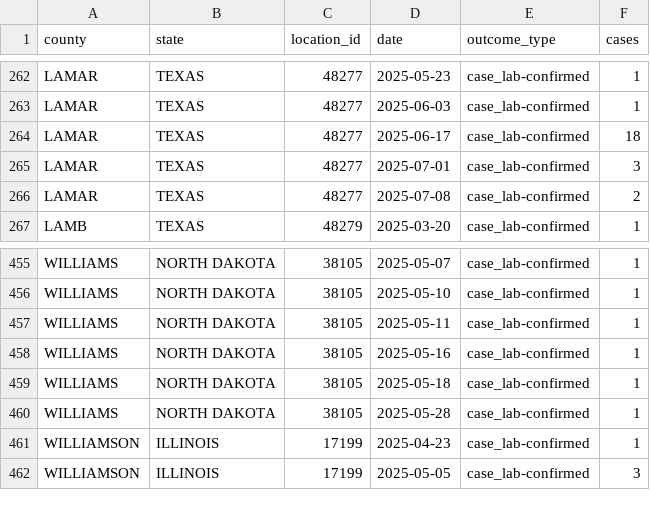
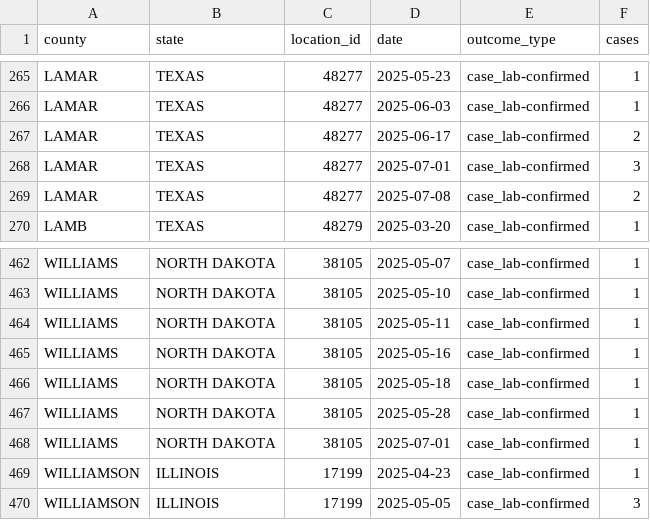
Before and after one commit to mmcalend/USMeaslesData, a CSV file: USMeaslesCases.csv, drawn as a sheet; only a part is shown, gaps mark what is left out; the diff covers the shown part only.

```diff
--- a/USMeaslesCases.csv
+++ b/USMeaslesCases.csv
@@ -263,3 +266,3 @@ LAMAR,TEXAS,48277,2025-05-23,case_lab-confirmed,1
 LAMAR,TEXAS,48277,2025-06-03,case_lab-confirmed,1
-LAMAR,TEXAS,48277,2025-06-17,case_lab-confirmed,18
+LAMAR,TEXAS,48277,2025-06-17,case_lab-confirmed,2
 LAMAR,TEXAS,48277,2025-07-01,case_lab-confirmed,3
@@ -460,2 +467,3 @@ WILLIAMS,NORTH DAKOTA,38105,2025-05-18,case_lab-confirmed,1
 WILLIAMS,NORTH DAKOTA,38105,2025-05-28,case_lab-confirmed,1
+WILLIAMS,NORTH DAKOTA,38105,2025-07-01,case_lab-confirmed,1
 WILLIAMSON,ILLINOIS,17199,2025-04-23,case_lab-confirmed,1
```
Also changed, not shown: 7 added rows and 4 edited cells elsewhere in this file, 1 other file.
